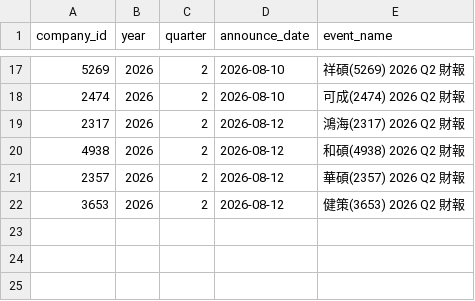
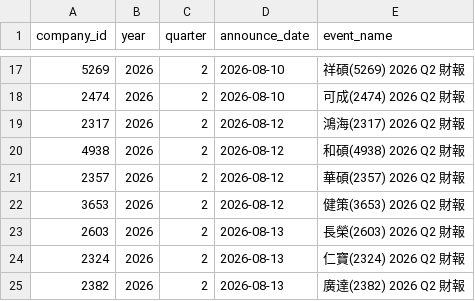
Before and after one commit to wenchiehlee-investment/MOPS, a CSV file: data/reports/early_filer_candidates.csv, drawn as a sheet; only a part is shown, gaps mark what is left out.

```diff
--- a/data/reports/early_filer_candidates.csv
+++ b/data/reports/early_filer_candidates.csv
@@ -22 +22,4 @@ company_id,year,quarter,announce_date,event_name
 3653,2026,2,2026-08-12,健策(3653) 2026 Q2 財報
+2603,2026,2,2026-08-13,長榮(2603) 2026 Q2 財報
+2324,2026,2,2026-08-13,仁寶(2324) 2026 Q2 財報
+2382,2026,2,2026-08-13,廣達(2382) 2026 Q2 財報
```
Also changed, not shown: data/reports/mops_health_summary.csv, data/reports/mops_matrix_latest.csv.
